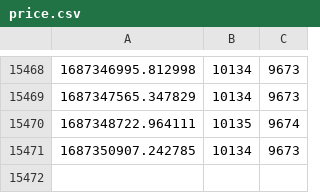
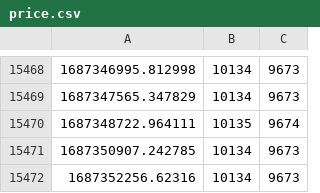
Before and after one commit to hiddengate1/pi_chart, a CSV file: price.csv, drawn as a sheet; only a part is shown, gaps mark what is left out.

Commit message:
update data

```diff
--- a/price.csv
+++ b/price.csv
@@ -15471 +15471,2 @@
 1687350907.242785,10134,9673
+1687352256.62316,10134,9673
```
Also changed, not shown: 1 other file.
